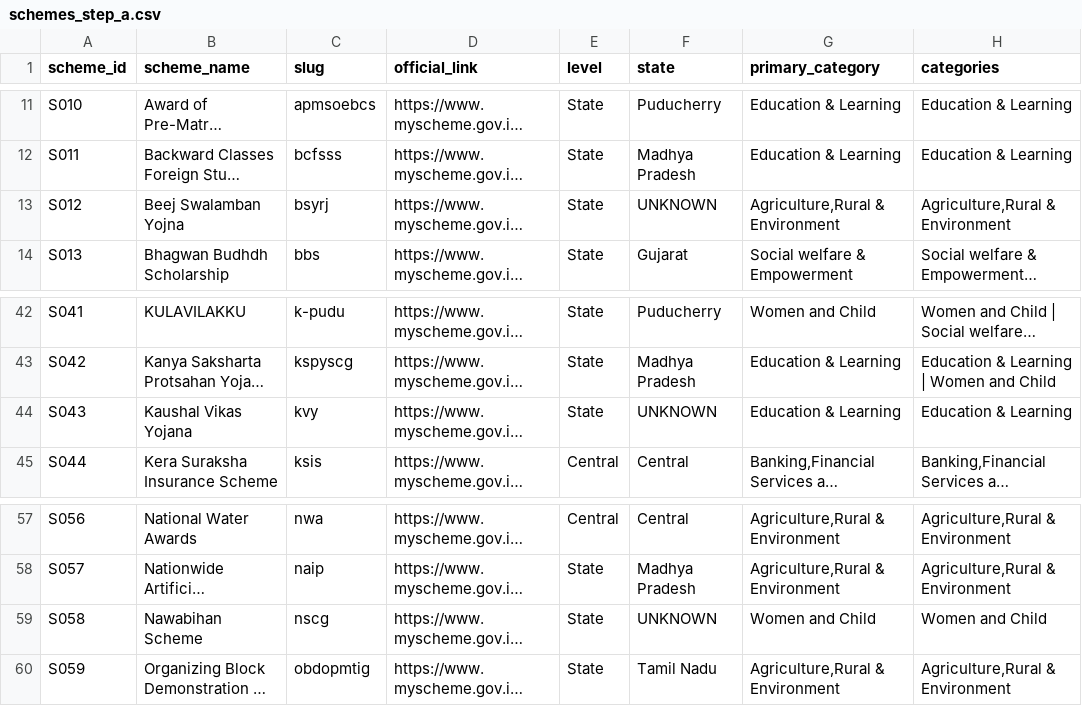
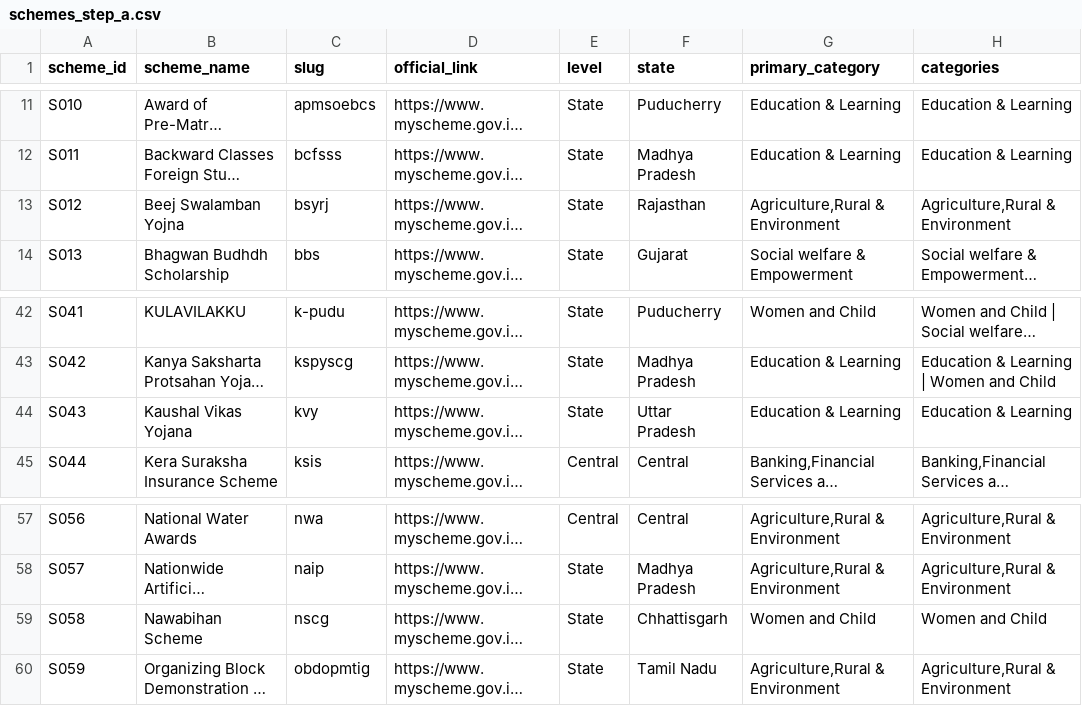
Before and after one commit to nityashrivastava1709/Sahayak_Graph, a CSV file: data/interim/schemes_step_a.csv, drawn as a sheet; only a part is shown, gaps mark what is left out; long unchanged cells end in …; the diff names each change by its address in the sheet, - before the commit and + after, or states it on an @@ line.

```diff
--- a/data/interim/schemes_step_a.csv
+++ b/data/interim/schemes_step_a.csv
-F13 (state): UNKNOWN
+F13 (state): Rajasthan
-F44 (state): UNKNOWN
+F44 (state): Uttar Pradesh
-F59 (state): UNKNOWN
+F59 (state): Chhattisgarh
```
Also changed, not shown: data/processed/schemes_clean.csv, 1 other file.
